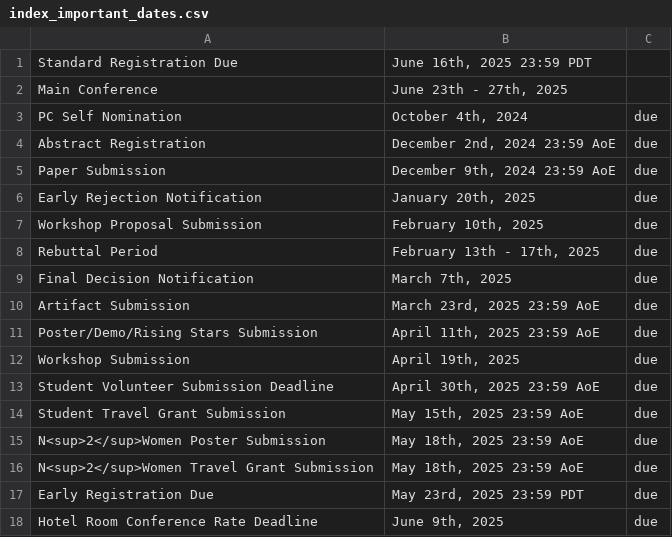
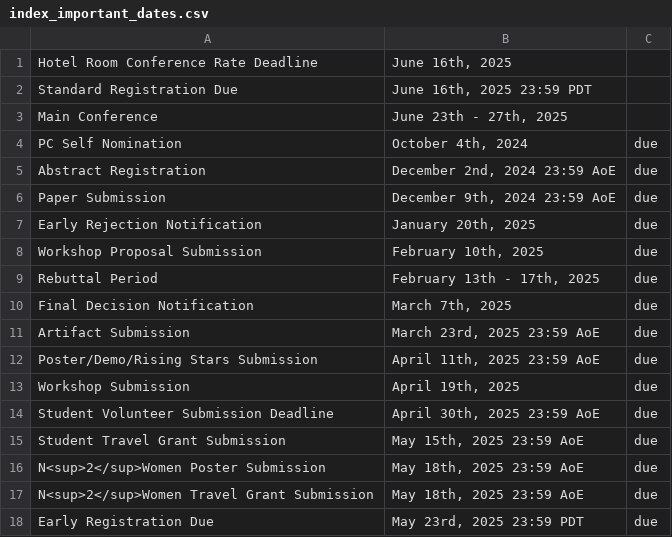
Before and after one commit to mobisys2025/website, a CSV file: assets/index_important_dates.csv, drawn as a sheet.

Commit message:
extend hotel

```diff
--- a/assets/index_important_dates.csv
+++ b/assets/index_important_dates.csv
@@ -1 +1,2 @@
+"Hotel Room Conference Rate Deadline","June 16th, 2025",""
 "Standard Registration Due","June 16th, 2025 23:59 PDT",""
@@ -17,2 +18 @@
 "Early Registration Due","May 23rd, 2025 23:59 PDT","due"
-"Hotel Room Conference Rate Deadline","June 9th, 2025","due"
```
Also changed, not shown: 2 other files.
